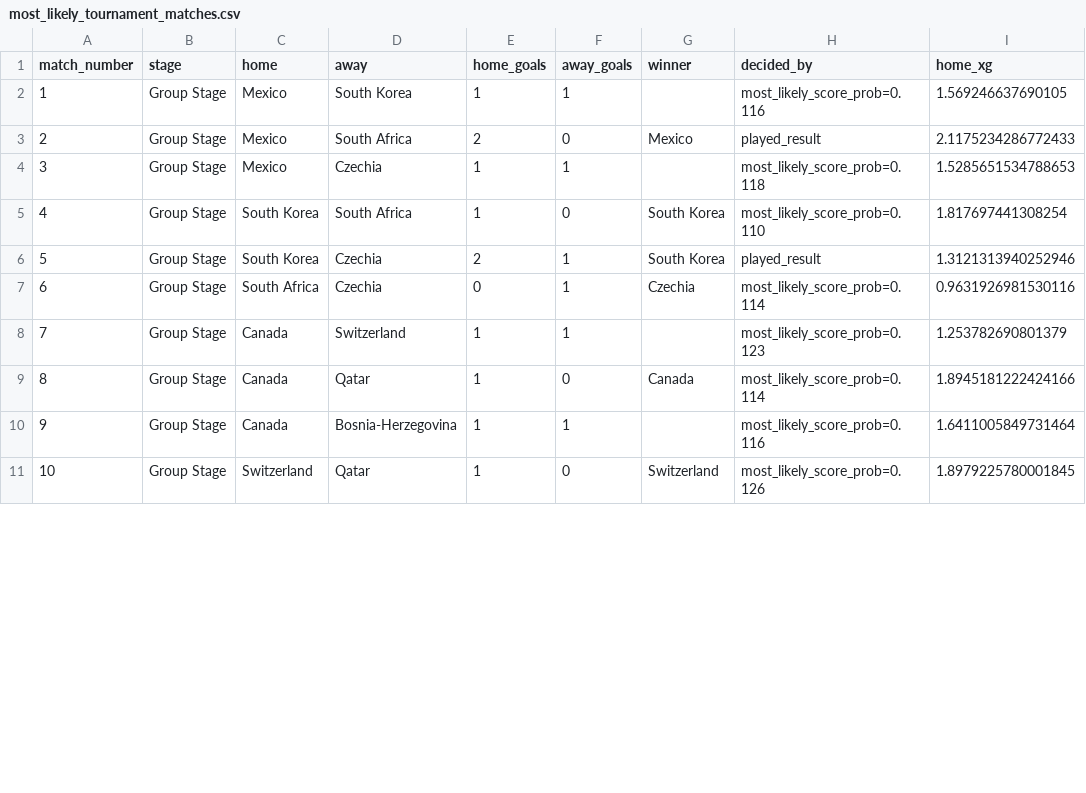
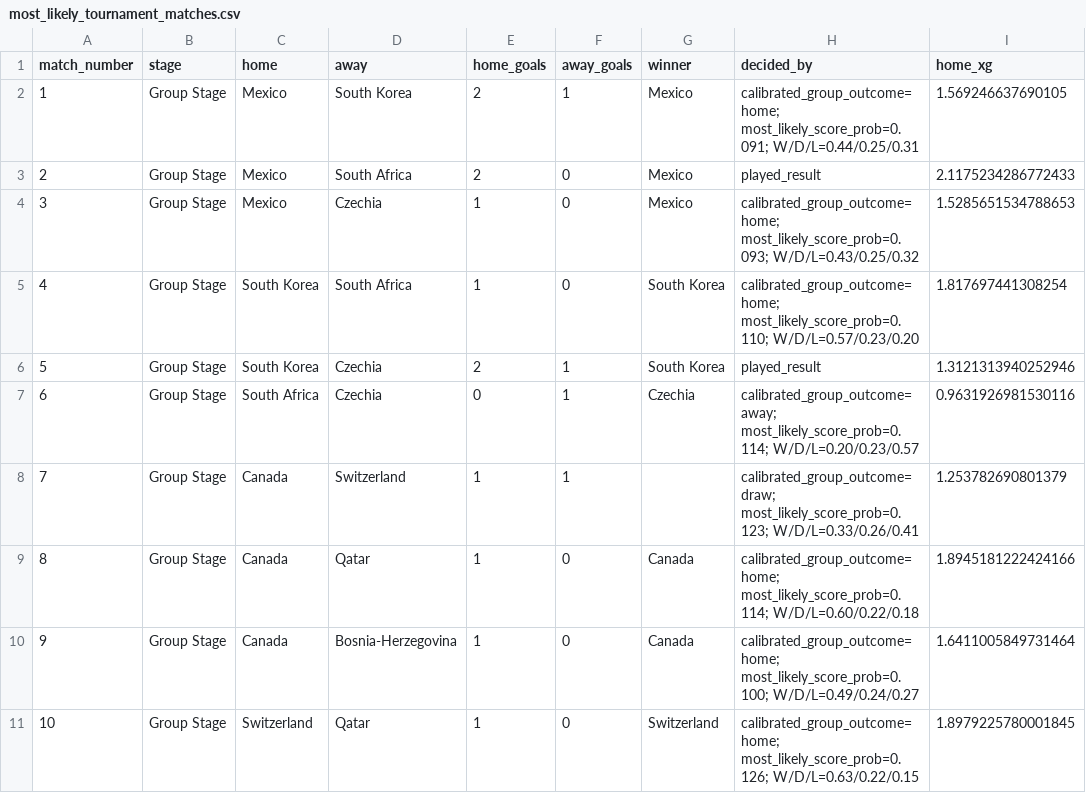
Before and after one commit to cemyildizcy/wc2026-ai-simulator, a CSV file: outputs/most_likely_tournament_matches.csv, drawn as a sheet; only a part is shown; the diff covers the shown part only; the diff names each change by its address in the sheet, - before the commit and + after, or states it on an @@ line.

Commit message:
fix: calibrate group-stage draw selection

```diff
--- a/outputs/most_likely_tournament_matches.csv
+++ b/outputs/most_likely_tournament_matches.csv
-E2 (home_goals): 1
+E2 (home_goals): 2
-G2 (winner): (empty)
+G2 (winner): Mexico
-H2 (decided_by): most_likely_score_prob=0.116
+H2 (decided_by): calibrated_group_outcome=home; most_likely_score_prob=0.091; W/D/L=0.44/0.25/0.31
-F4 (away_goals): 1
+F4 (away_goals): 0
-G4 (winner): (empty)
+G4 (winner): Mexico
-H4 (decided_by): most_likely_score_prob=0.118
+H4 (decided_by): calibrated_group_outcome=home; most_likely_score_prob=0.093; W/D/L=0.43/0.25/0.32
-H5 (decided_by): most_likely_score_prob=0.110
+H5 (decided_by): calibrated_group_outcome=home; most_likely_score_prob=0.110; W/D/L=0.57/0.23/0.20
-H7 (decided_by): most_likely_score_prob=0.114
+H7 (decided_by): calibrated_group_outcome=away; most_likely_score_prob=0.114; W/D/L=0.20/0.23/0.57
-H8 (decided_by): most_likely_score_prob=0.123
+H8 (decided_by): calibrated_group_outcome=draw; most_likely_score_prob=0.123; W/D/L=0.33/0.26/0.41
-H9 (decided_by): most_likely_score_prob=0.114
+H9 (decided_by): calibrated_group_outcome=home; most_likely_score_prob=0.114; W/D/L=0.60/0.22/0.18
-F10 (away_goals): 1
+F10 (away_goals): 0
-G10 (winner): (empty)
+G10 (winner): Canada
-H10 (decided_by): most_likely_score_prob=0.116
+H10 (decided_by): calibrated_group_outcome=home; most_likely_score_prob=0.100; W/D/L=0.49/0.24/0.27
-H11 (decided_by): most_likely_score_prob=0.126
+H11 (decided_by): calibrated_group_outcome=home; most_likely_score_prob=0.126; W/D/L=0.63/0.22/0.15
```
Also changed, not shown: 153 edited cells elsewhere in this file, outputs/most_likely_group_standings.csv, outputs/most_likely_match_score_distributions.csv, 1 other file.
